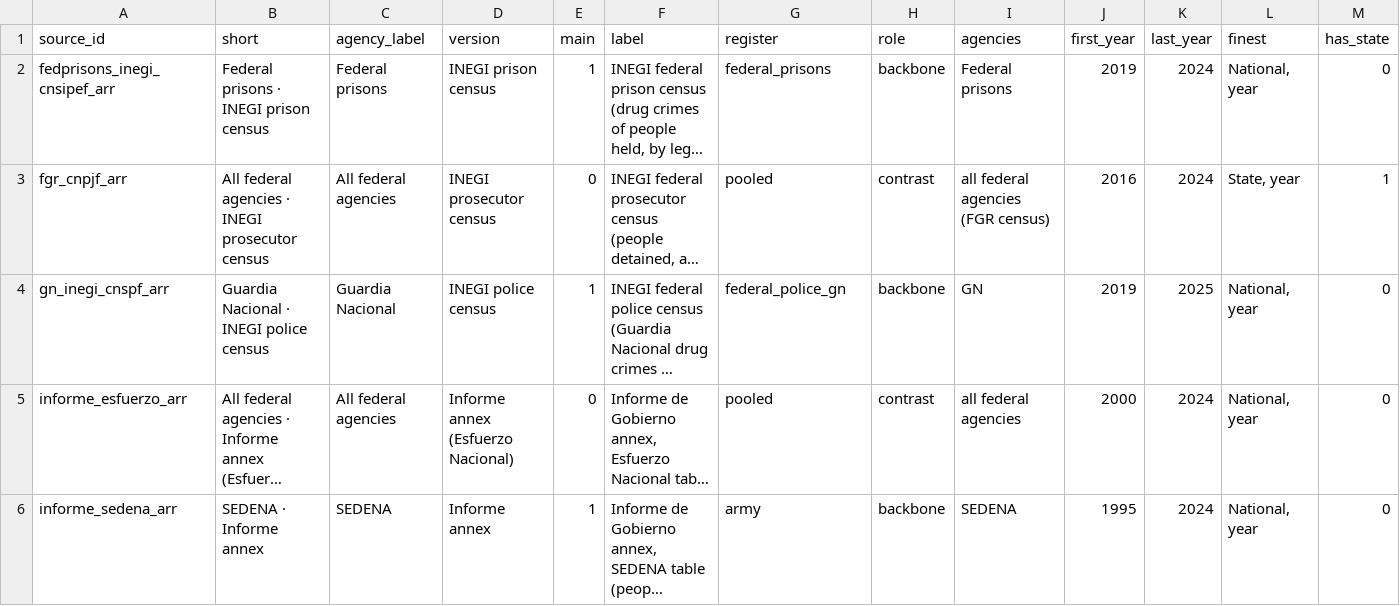
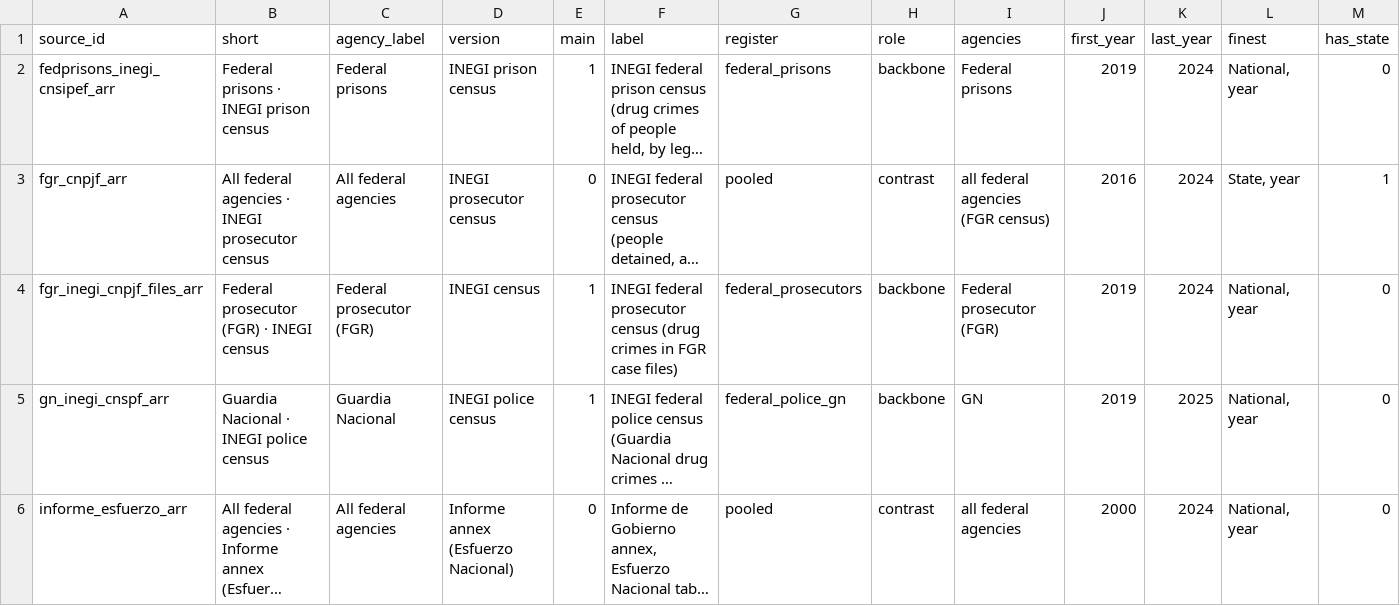
Before and after one commit to pCobosAlcala/mexico-drug-seizures, a CSV file: data/arrests_sources.csv, drawn as a sheet; only a part is shown; the shorter side is filled out with more unchanged rows; long unchanged cells end in …; rows hold the shown columns only; the diff names each change by its address in the sheet, - before the commit and + after, or states it on an @@ line.

```diff
--- a/data/arrests_sources.csv
+++ b/data/arrests_sources.csv
+row 4: fgr_inegi_cnpjf_files_arr | Federal prosecutor (FGR) · INEGI census | Federal prosecutor (FGR) | INEGI census | 1 | INEGI federal prosecutor census (drug crimes in FGR case files) | federal_prosecutors | backbone | Federal prosecutor (FGR) | 2019 | 2024 | National, year | 0
```
Also changed, not shown: 3 other files.
